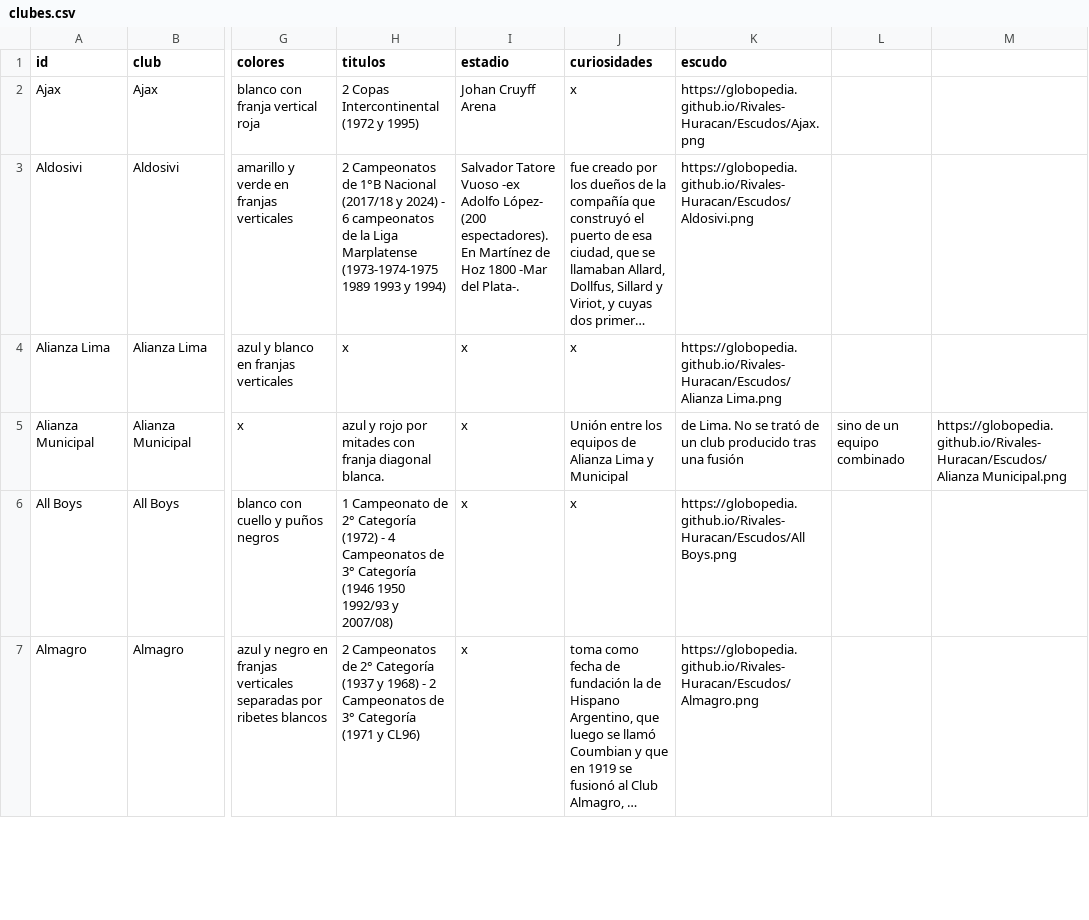
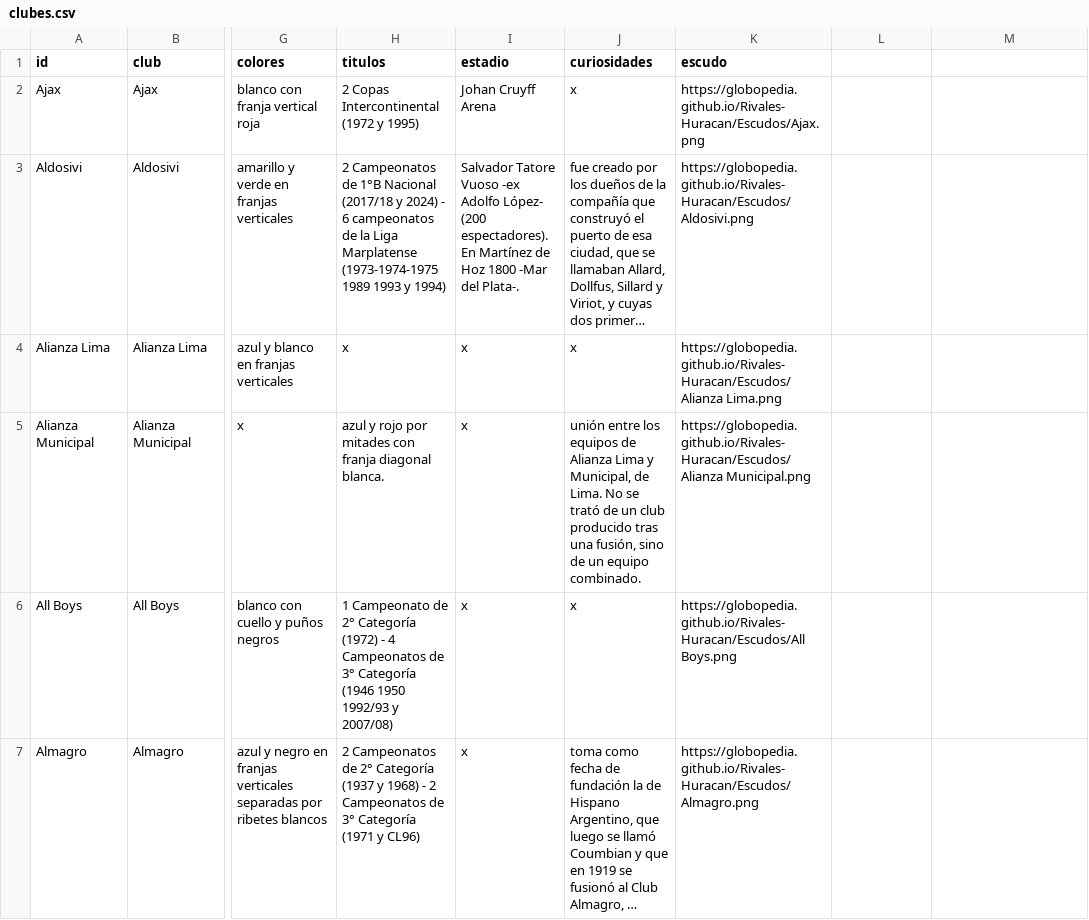
Before and after one commit to globopedia/Lubs, a CSV file: clubes.csv, drawn as a sheet; only a part is shown, gaps mark what is left out; long unchanged cells end in …; the diff names each change by its address in the sheet, - before the commit and + after, or states it on an @@ line.

Commit message:
Update clubes.csv

```diff
--- a/clubes.csv
+++ b/clubes.csv
-J5 (curiosidades): Unión entre los equipos de Alianza Lima y Municipal
+J5 (curiosidades): unión entre los equipos de Alianza Lima y Municipal, de Lima. No se trató de un club producido tras una fusión, sino de un equipo combinado.
-K5 (escudo): de Lima. No se trató de un club producido tras una fusión
+K5 (escudo): https://globopedia.github.io/Rivales-Huracan/Escudos/Alianza Municipal.png
-L5: sino de un equipo combinado
+L5: (empty)
-M5: https://globopedia.github.io/Rivales-Huracan/Escudos/Alianza Municipal.png
+M5: (empty)
```
